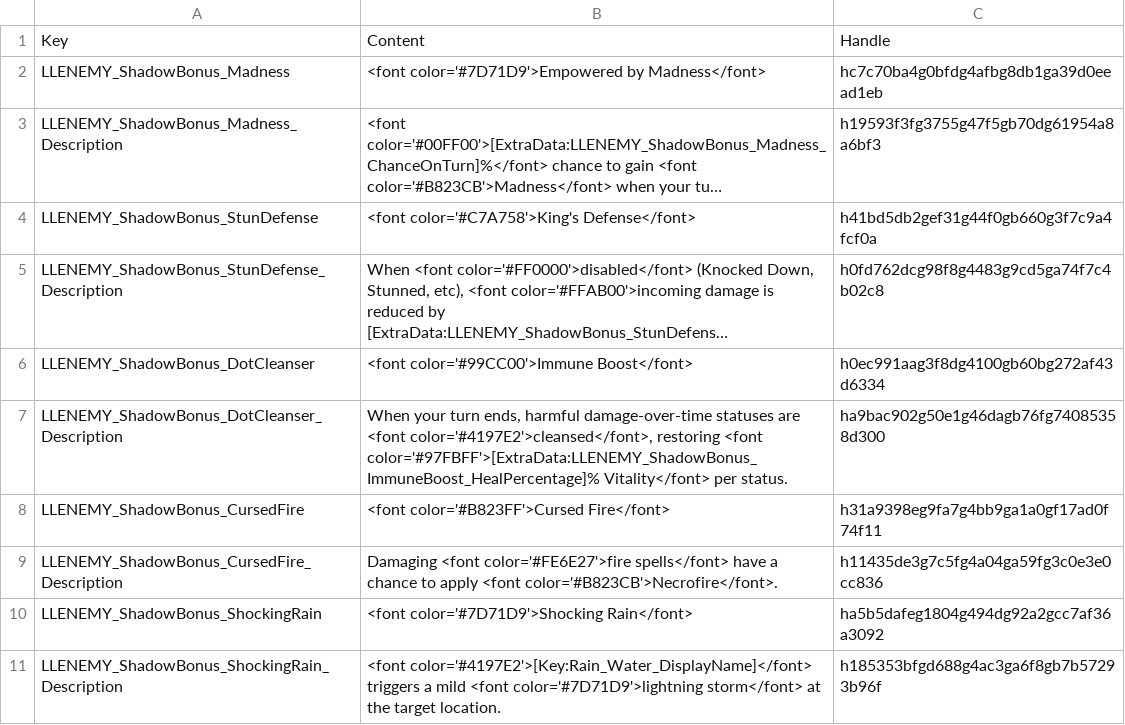
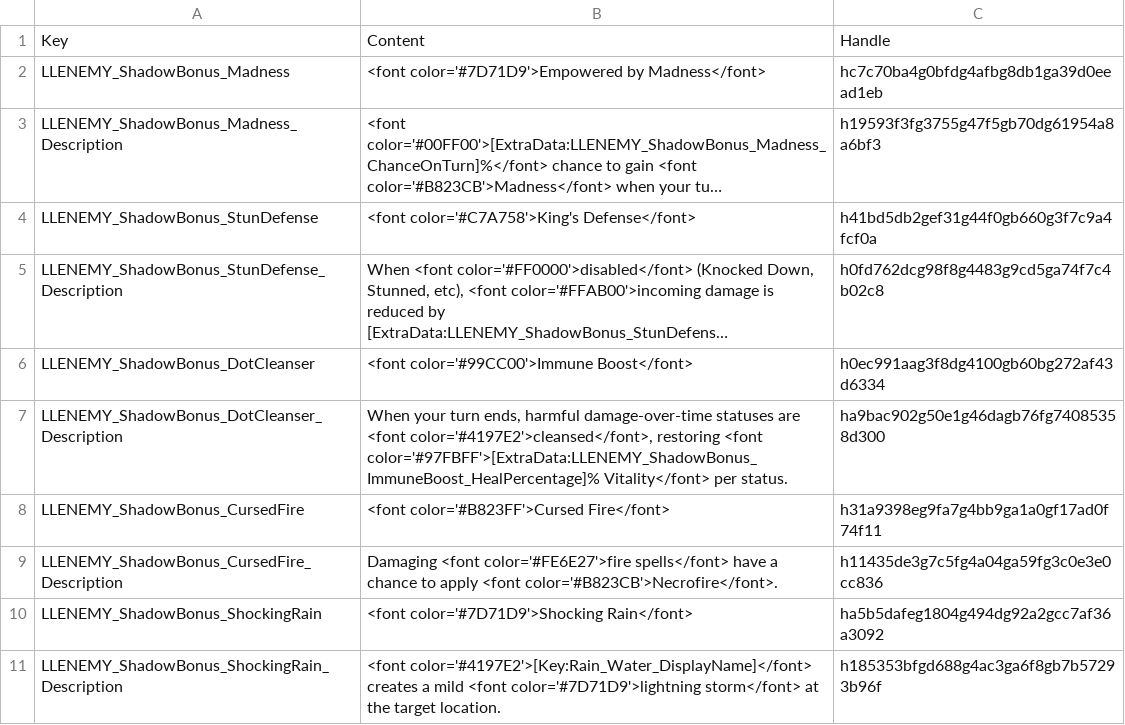
Before and after one commit to LaughingLeader-DOS2-Mods/EnemyUpgradeOverhaul, a TSV file: LocalKeys/LLENEMY_Tags.tsv, drawn as a sheet; long unchanged cells end in ….

Commit message:
Tweaked rain lightning storm hit count

```diff
--- a/LocalKeys/LLENEMY_Tags.tsv
+++ b/LocalKeys/LLENEMY_Tags.tsv
@@ -10,2 +10,2 @@ LLENEMY_ShadowBonus_CursedFire_Description	Damaging <font color='#FE6E27'>fire s
 LLENEMY_ShadowBonus_ShockingRain	<font color='#7D71D9'>Shocking Rain</font>	ha5b5dafeg1804g494dg92a2gcc7af36a3092
-LLENEMY_ShadowBonus_ShockingRain_Description	<font color='#4197E2'>[Key:Rain_Water_DisplayName]</font> triggers a mild <font color='#7D71D9'>lightning storm</font> at the target location. 	h185353bfgd688g4ac3ga6f8gb7b57293b96f
+LLENEMY_ShadowBonus_ShockingRain_Description	<font color='#4197E2'>[Key:Rain_Water_DisplayName]</font> creates a mild <font color='#7D71D9'>lightning storm</font> at the target location. 	h185353bfgd688g4ac3ga6f8gb7b57293b96f
```
Also changed, not shown: 14 other files.
